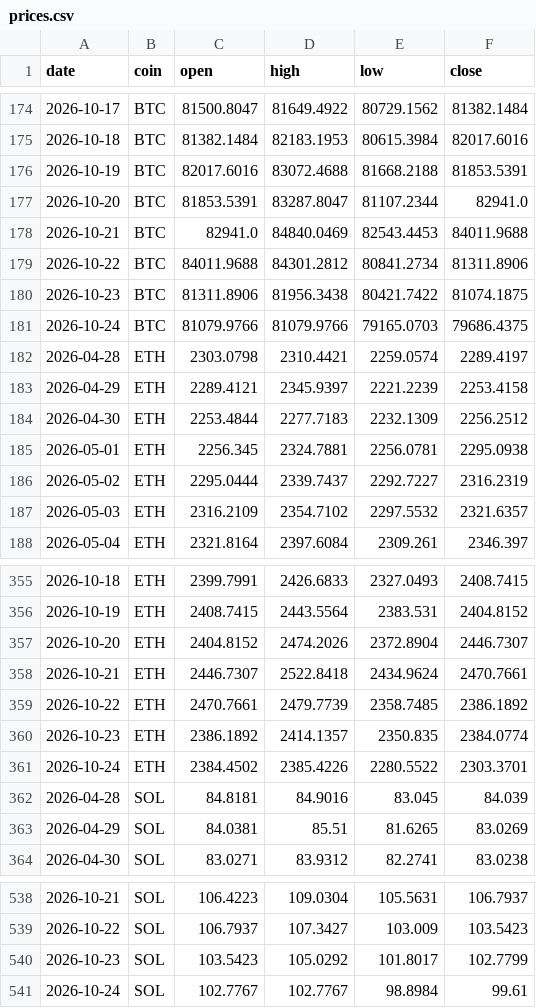
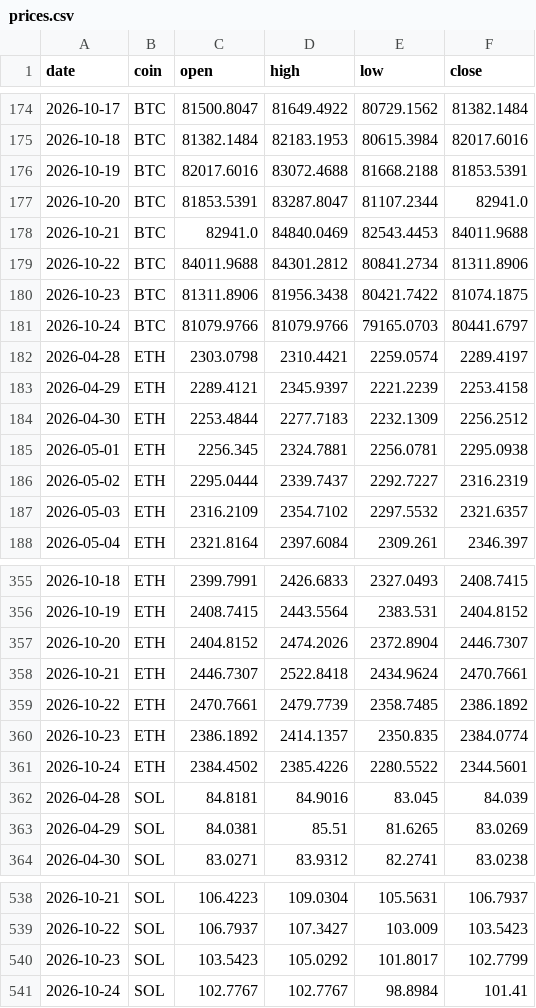
Before and after one commit to Z3US-23/crypto-dashboard-v2, a CSV file: data/prices.csv, drawn as a sheet; only a part is shown, gaps mark what is left out.

```diff
--- a/data/prices.csv
+++ b/data/prices.csv
@@ -180,3 +180,3 @@ date,coin,open,high,low,close
 2026-10-23,BTC,81311.8906,81956.3438,80421.7422,81074.1875
-2026-10-24,BTC,81079.9766,81079.9766,79165.0703,79686.4375
+2026-10-24,BTC,81079.9766,81079.9766,79165.0703,80441.6797
 2026-04-28,ETH,2303.0798,2310.4421,2259.0574,2289.4197
@@ -360,3 +360,3 @@ date,coin,open,high,low,close
 2026-10-23,ETH,2386.1892,2414.1357,2350.835,2384.0774
-2026-10-24,ETH,2384.4502,2385.4226,2280.5522,2303.3701
+2026-10-24,ETH,2384.4502,2385.4226,2280.5522,2344.5601
 2026-04-28,SOL,84.8181,84.9016,83.045,84.039
@@ -540,2 +540,2 @@ date,coin,open,high,low,close
 2026-10-23,SOL,103.5423,105.0292,101.8017,102.7799
-2026-10-24,SOL,102.7767,102.7767,98.8984,99.61
+2026-10-24,SOL,102.7767,102.7767,98.8984,101.41
```
Also changed, not shown: 2 other files.
